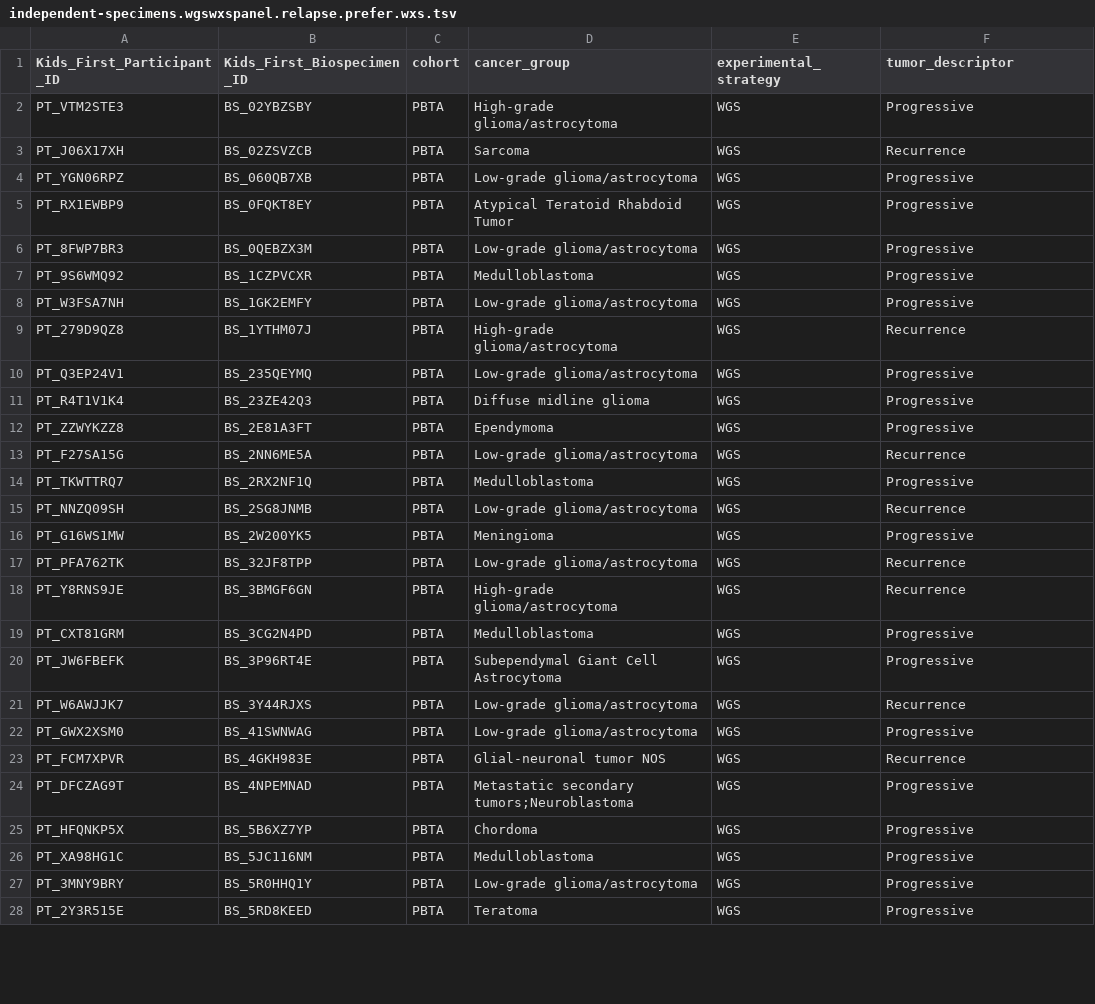
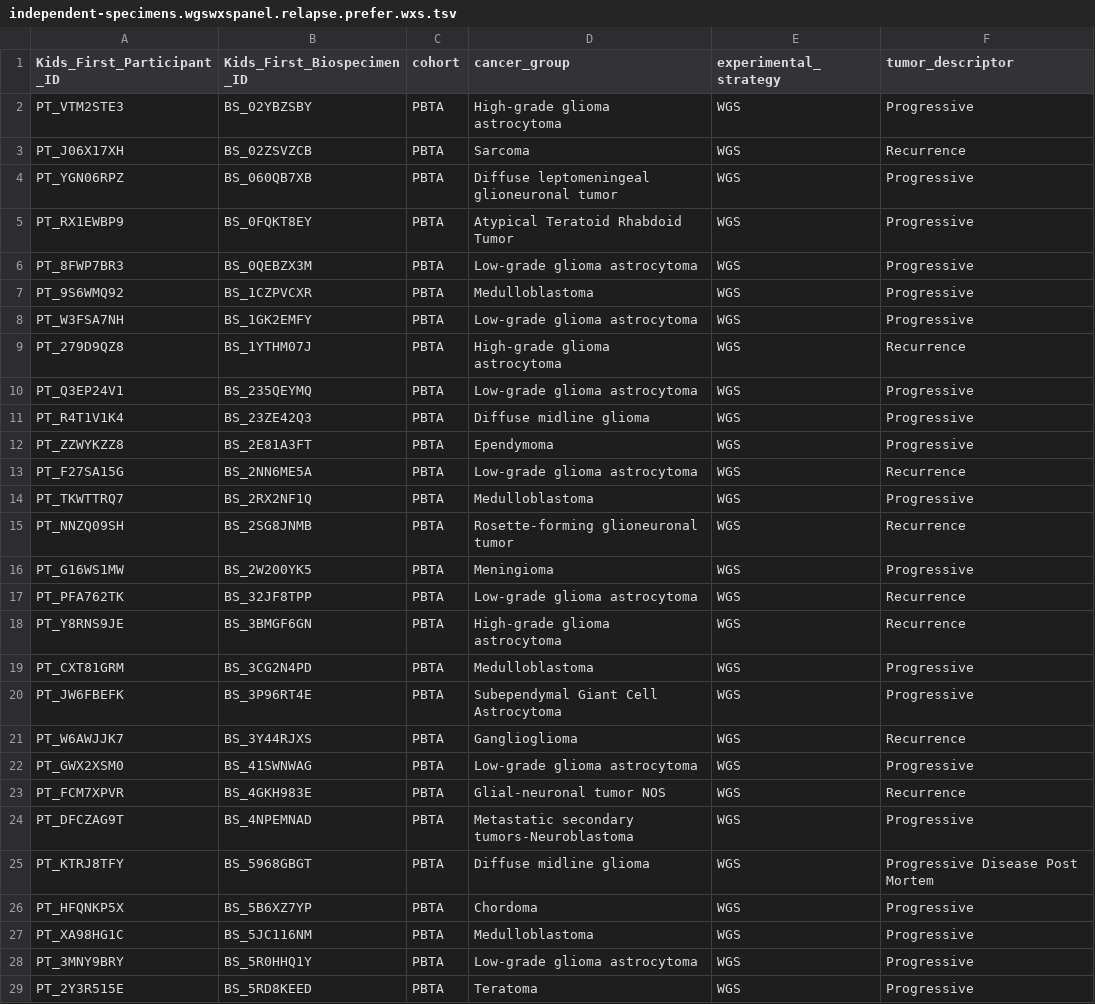
Before and after one commit to sangeetashukla/OpenPedCan-analysis, a TSV file: analyses/independent-samples/results/independent-specimens.wgswxspanel.relapse.prefer.wxs.tsv, drawn as a sheet; only a part is shown; the diff covers the shown part only.

```diff
--- a/analyses/independent-samples/results/independent-specimens.wgswxspanel.relapse.prefer.wxs.tsv
+++ b/analyses/independent-samples/results/independent-specimens.wgswxspanel.relapse.prefer.wxs.tsv
@@ -1,28 +1,29 @@
 Kids_First_Participant_ID	Kids_First_Biospecimen_ID	cohort	cancer_group	experimental_strategy	tumor_descriptor
-PT_VTM2STE3	BS_02YBZSBY	PBTA	High-grade glioma/astrocytoma	WGS	Progressive
+PT_VTM2STE3	BS_02YBZSBY	PBTA	High-grade glioma astrocytoma	WGS	Progressive
 PT_J06X17XH	BS_02ZSVZCB	PBTA	Sarcoma	WGS	Recurrence
-PT_YGN06RPZ	BS_060QB7XB	PBTA	Low-grade glioma/astrocytoma	WGS	Progressive
+PT_YGN06RPZ	BS_060QB7XB	PBTA	Diffuse leptomeningeal glioneuronal tumor	WGS	Progressive
 PT_RX1EWBP9	BS_0FQKT8EY	PBTA	Atypical Teratoid Rhabdoid Tumor	WGS	Progressive
-PT_8FWP7BR3	BS_0QEBZX3M	PBTA	Low-grade glioma/astrocytoma	WGS	Progressive
+PT_8FWP7BR3	BS_0QEBZX3M	PBTA	Low-grade glioma astrocytoma	WGS	Progressive
 PT_9S6WMQ92	BS_1CZPVCXR	PBTA	Medulloblastoma	WGS	Progressive
-PT_W3FSA7NH	BS_1GK2EMFY	PBTA	Low-grade glioma/astrocytoma	WGS	Progressive
-PT_279D9QZ8	BS_1YTHM07J	PBTA	High-grade glioma/astrocytoma	WGS	Recurrence
-PT_Q3EP24V1	BS_235QEYMQ	PBTA	Low-grade glioma/astrocytoma	WGS	Progressive
+PT_W3FSA7NH	BS_1GK2EMFY	PBTA	Low-grade glioma astrocytoma	WGS	Progressive
+PT_279D9QZ8	BS_1YTHM07J	PBTA	High-grade glioma astrocytoma	WGS	Recurrence
+PT_Q3EP24V1	BS_235QEYMQ	PBTA	Low-grade glioma astrocytoma	WGS	Progressive
 PT_R4T1V1K4	BS_23ZE42Q3	PBTA	Diffuse midline glioma	WGS	Progressive
 PT_ZZWYKZZ8	BS_2E81A3FT	PBTA	Ependymoma	WGS	Progressive
-PT_F27SA15G	BS_2NN6ME5A	PBTA	Low-grade glioma/astrocytoma	WGS	Recurrence
+PT_F27SA15G	BS_2NN6ME5A	PBTA	Low-grade glioma astrocytoma	WGS	Recurrence
 PT_TKWTTRQ7	BS_2RX2NF1Q	PBTA	Medulloblastoma	WGS	Progressive
-PT_NNZQ09SH	BS_2SG8JNMB	PBTA	Low-grade glioma/astrocytoma	WGS	Recurrence
+PT_NNZQ09SH	BS_2SG8JNMB	PBTA	Rosette-forming glioneuronal tumor	WGS	Recurrence
 PT_G16WS1MW	BS_2W200YK5	PBTA	Meningioma	WGS	Progressive
-PT_PFA762TK	BS_32JF8TPP	PBTA	Low-grade glioma/astrocytoma	WGS	Recurrence
-PT_Y8RNS9JE	BS_3BMGF6GN	PBTA	High-grade glioma/astrocytoma	WGS	Recurrence
+PT_PFA762TK	BS_32JF8TPP	PBTA	Low-grade glioma astrocytoma	WGS	Recurrence
+PT_Y8RNS9JE	BS_3BMGF6GN	PBTA	High-grade glioma astrocytoma	WGS	Recurrence
 PT_CXT81GRM	BS_3CG2N4PD	PBTA	Medulloblastoma	WGS	Progressive
 PT_JW6FBEFK	BS_3P96RT4E	PBTA	Subependymal Giant Cell Astrocytoma	WGS	Progressive
-PT_W6AWJJK7	BS_3Y44RJXS	PBTA	Low-grade glioma/astrocytoma	WGS	Recurrence
-PT_GWX2XSM0	BS_41SWNWAG	PBTA	Low-grade glioma/astrocytoma	WGS	Progressive
+PT_W6AWJJK7	BS_3Y44RJXS	PBTA	Ganglioglioma	WGS	Recurrence
+PT_GWX2XSM0	BS_41SWNWAG	PBTA	Low-grade glioma astrocytoma	WGS	Progressive
 PT_FCM7XPVR	BS_4GKH983E	PBTA	Glial-neuronal tumor NOS	WGS	Recurrence
-PT_DFCZAG9T	BS_4NPEMNAD	PBTA	Metastatic secondary tumors;Neuroblastoma	WGS	Progressive
+PT_DFCZAG9T	BS_4NPEMNAD	PBTA	Metastatic secondary tumors-Neuroblastoma	WGS	Progressive
+PT_KTRJ8TFY	BS_5968GBGT	PBTA	Diffuse midline glioma	WGS	Progressive Disease Post Mortem
 PT_HFQNKP5X	BS_5B6XZ7YP	PBTA	Chordoma	WGS	Progressive
 PT_XA98HG1C	BS_5JC116NM	PBTA	Medulloblastoma	WGS	Progressive
-PT_3MNY9BRY	BS_5R0HHQ1Y	PBTA	Low-grade glioma/astrocytoma	WGS	Progressive
+PT_3MNY9BRY	BS_5R0HHQ1Y	PBTA	Low-grade glioma astrocytoma	WGS	Progressive
 PT_2Y3R515E	BS_5RD8KEED	PBTA	Teratoma	WGS	Progressive
```
Also changed, not shown: 7 added rows, 8 removed rows and 70 edited cells elsewhere in this file, analyses/independent-samples/results/independent-specimens.wgs.primary-plus.eachcohort.tsv, analyses/independent-samples/results/independent-specimens.wgs.primary-plus.tsv, 23 other files.
